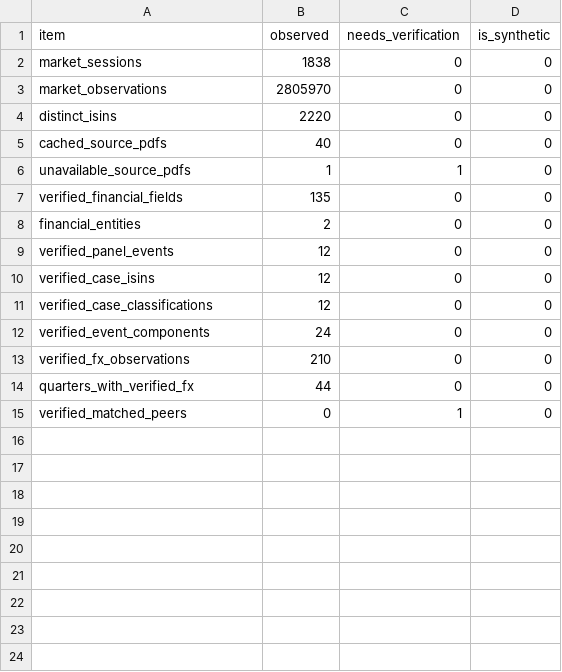
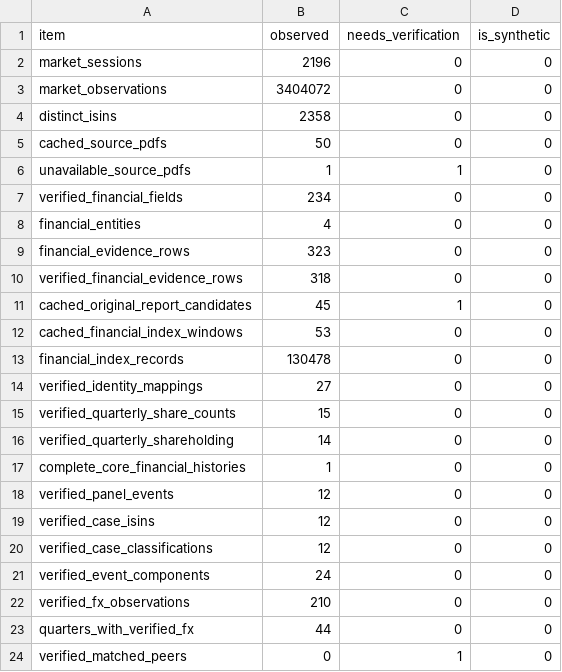
Before and after one commit to adarshkr7/will-think-later-zeckathon, a CSV file: outputs/collection_status.csv, drawn as a sheet.

```diff
--- a/outputs/collection_status.csv
+++ b/outputs/collection_status.csv
@@ -1,9 +1,18 @@
 item,observed,needs_verification,is_synthetic
-market_sessions,1838,0,0
-market_observations,2805970,0,0
-distinct_isins,2220,0,0
-cached_source_pdfs,40,0,0
+market_sessions,2196,0,0
+market_observations,3404072,0,0
+distinct_isins,2358,0,0
+cached_source_pdfs,50,0,0
 unavailable_source_pdfs,1,1,0
-verified_financial_fields,135,0,0
-financial_entities,2,0,0
+verified_financial_fields,234,0,0
+financial_entities,4,0,0
+financial_evidence_rows,323,0,0
+verified_financial_evidence_rows,318,0,0
+cached_original_report_candidates,45,1,0
+cached_financial_index_windows,53,0,0
+financial_index_records,130478,0,0
+verified_identity_mappings,27,0,0
+verified_quarterly_share_counts,15,0,0
+verified_quarterly_shareholding,14,0,0
+complete_core_financial_histories,1,0,0
 verified_panel_events,12,0,0
```
Also changed, not shown: data/manual/entities.csv, data/manual/security_crosswalk.csv, 54 other files.
